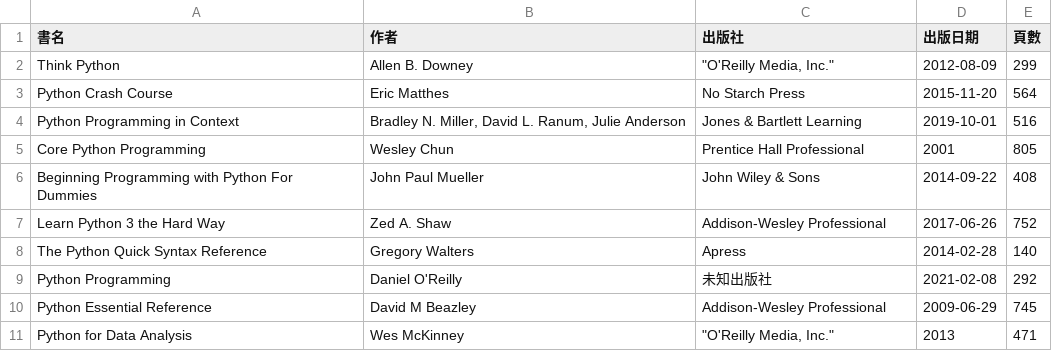
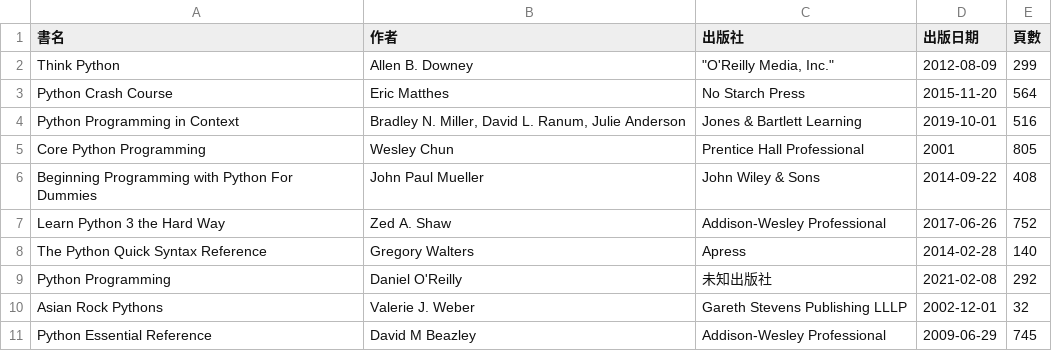
Before and after one commit to shadow-fun/midterm-crawler, a CSV file: api.csv, drawn as a sheet; removed rows and columns are numbered as before the commit, all else as after; the diff names each change by its address in the sheet, - before the commit and + after, or states it on an @@ line.

```diff
--- a/api.csv
+++ b/api.csv
+row 10: Asian Rock Pythons | Valerie J. Weber | Gareth Stevens Publishing LLLP | 2002-12-01 | 32
-row 11: Python for Data Analysis | Wes McKinney | "O'Reilly Media, Inc." | 2013 | 471
```
